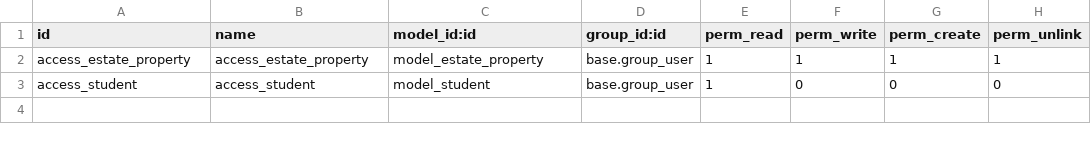
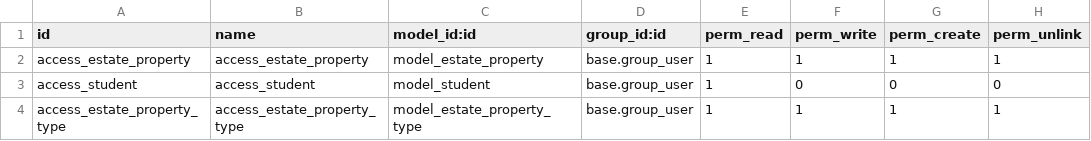
Before and after one commit to sojib-mondol/estate_property, a CSV file: security/ir.model.access.csv, drawn as a sheet; the diff names each change by its address in the sheet, - before the commit and + after, or states it on an @@ line.

Commit message:
estate and models updated

```diff
--- a/security/ir.model.access.csv
+++ b/security/ir.model.access.csv
+row 4: access_estate_property_type | access_estate_property_type | model_estate_property_type | base.group_user | 1 | 1 | 1 | 1
```
Also changed, not shown: 4 other files.
